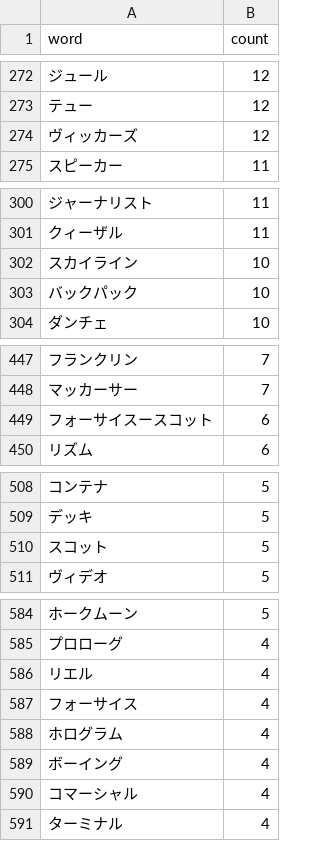
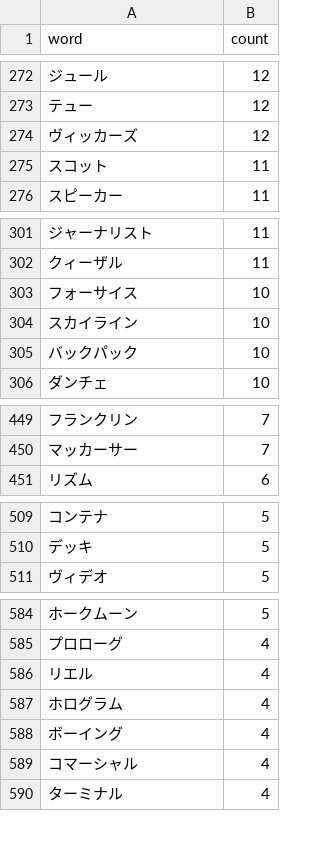
Before and after one commit to kusanaginoturugi/bookscan-epub, a TSV file: work/searchable/uchinaru-uchu-ge/vocabulary.tsv, drawn as a sheet; only a part is shown, gaps mark what is left out.

```diff
--- a/work/searchable/uchinaru-uchu-ge/vocabulary.tsv
+++ b/work/searchable/uchinaru-uchu-ge/vocabulary.tsv
@@ -274,2 +274,3 @@ word	count
 ヴィッカーズ	12
+スコット	11
 スピーカー	11
@@ -301,2 +302,3 @@ word	count
 クィーザル	11
+フォーサイス	10
 スカイライン	10
@@ -448,3 +450,2 @@ word	count
 マッカーサー	7
-フォーサイスースコット	6
 リズム	6
@@ -509,3 +510,2 @@ word	count
 デッキ	5
-スコット	5
 ヴィデオ	5
@@ -586,3 +586,2 @@ word	count
 リエル	4
-フォーサイス	4
 ホログラム	4
```
Also changed, not shown: work/searchable/ganymede-no-yasashii-kyojin/vocabulary.tsv, work/searchable/hoshi-wo-tsugu-mono/judge/corrections.tsv, 6 other files.
